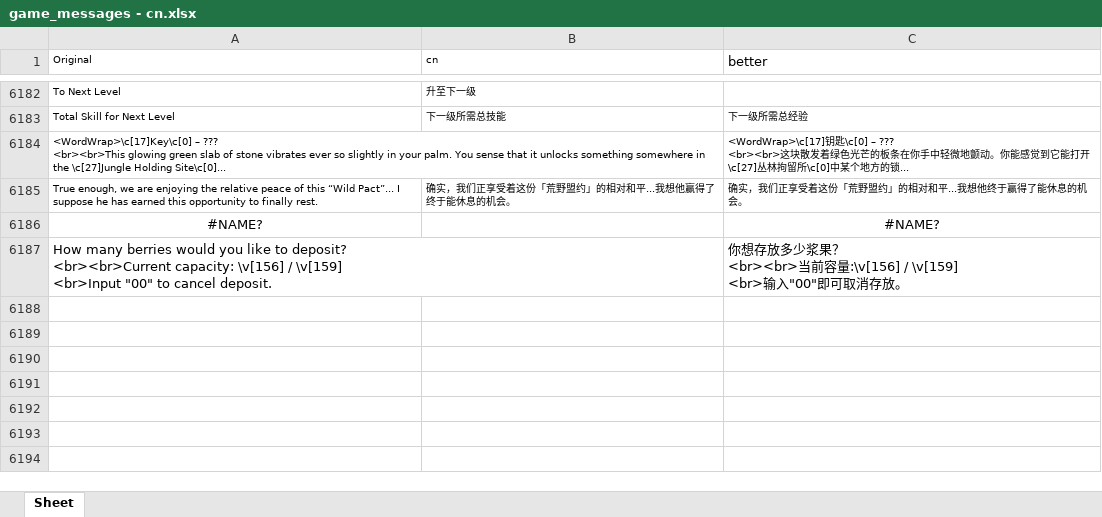
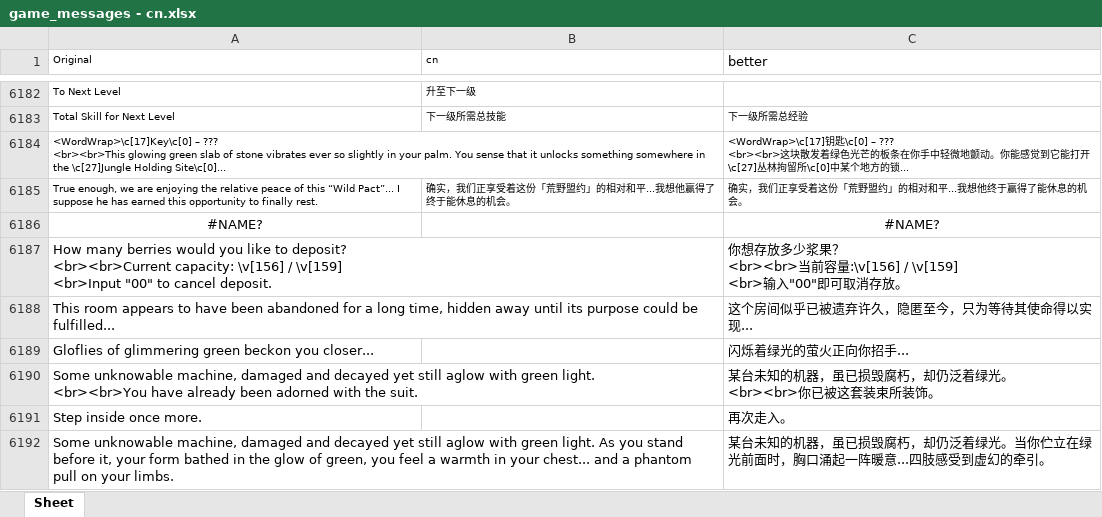
Before and after one commit to YLSH123/prowler-cn-localization, an Excel workbook: game_messages - cn.xlsx, sheet Sheet, drawn as a sheet; only a part is shown, gaps mark what is left out; values as stored, in another font and other column widths than the file's, no borders; ↵ is a line break in a cell; the diff covers the shown part only; the diff names each change by its address in the sheet, - before the commit and + after, or states it on an @@ line.

Commit message:
Update game_messages - cn.xlsx

```diff
--- a/game_messages - cn.xlsx (sheet Sheet)
+++ b/game_messages - cn.xlsx (sheet Sheet)
+row 6188: This room appears to have been abandoned for a long time, hidden away until its purpose could be fulfilled... |  | 这个房间似乎已被遗弃许久，隐匿至今，只为等待其使命得以实现...
+row 6189: Gloflies of glimmering green beckon you closer... |  | 闪烁着绿光的萤火正向你招手...
+row 6190: Some unknowable machine, damaged and decayed yet still aglow with green light. ↵ <br><br>You have already been adorned with the suit. |  | 某台未知的机器，虽已损毁腐朽，却仍泛着绿光。 ↵ <br><br>你已被这套装束所装饰。
+row 6191: Step inside once more. |  | 再次走入。
+row 6192: Some unknowable machine, damaged and decayed yet still aglow with green light. As you stand before it, your form bathed in the glow of green, you feel a warmth in your chest... and a phantom pull on your limbs. |  | 某台未知的机器，虽已损毁腐朽，却仍泛着绿光。当你伫立在绿光前面时，胸口涌起一阵暖意...四肢感受到虚幻的牵引。
```
Also changed, not shown: 15 added rows and 47 edited cells elsewhere in this sheet.
